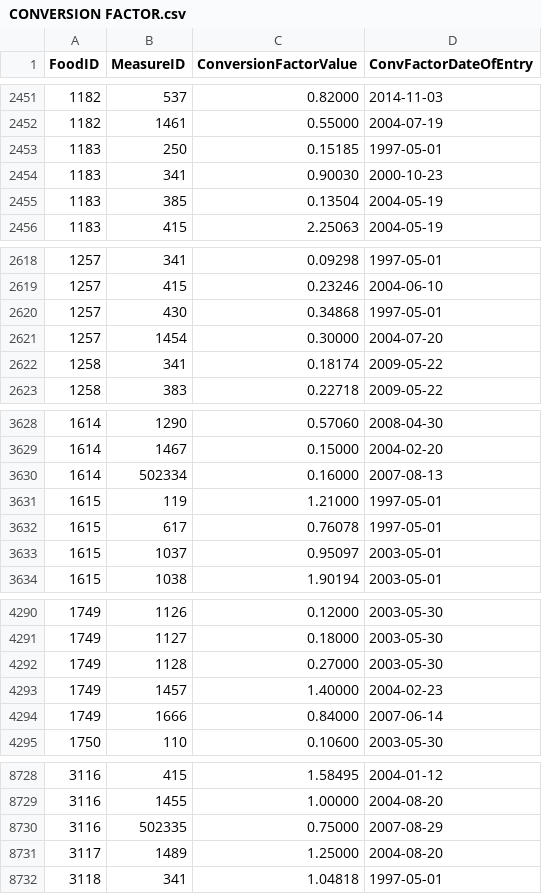
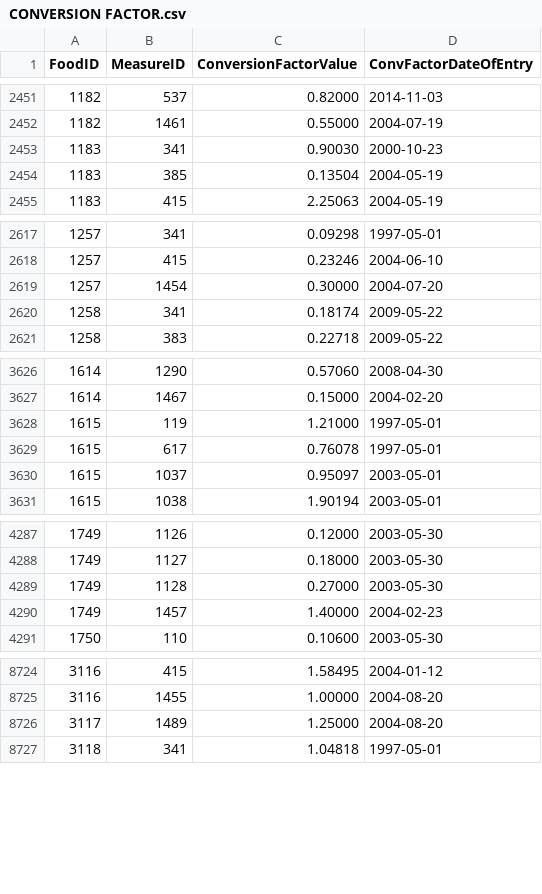
Before and after one commit to BenjaminDELPECH/spring-cloud-recipe, a CSV file: spring-boot-cloud/food-nutrients/src/main/resources/canadianfoodcsvdata/CONVERSION FACTOR.csv, drawn as a sheet; only a part is shown, gaps mark what is left out; the diff covers the shown part only; the diff names each change by its address in the sheet, - before the commit and + after, or states it on an @@ line.

```diff
--- a/spring-boot-cloud/food-nutrients/src/main/resources/canadianfoodcsvdata/CONVERSION FACTOR.csv
+++ b/spring-boot-cloud/food-nutrients/src/main/resources/canadianfoodcsvdata/CONVERSION FACTOR.csv
-row 2453: 1183 | 250 | 0.15185 | 1997-05-01
-row 2620: 1257 | 430 | 0.34868 | 1997-05-01
-row 3630: 1614 | 502334 | 0.16000 | 2007-08-13
-row 4294: 1749 | 1666 | 0.84000 | 2007-06-14
-row 8730: 3116 | 502335 | 0.75000 | 2007-08-29
```
Also changed, not shown: 9 removed rows elsewhere in this file, spring-boot-cloud/food-nutrients/src/main/resources/canadianfoodcsvdata/NUTRIENT NAME.csv, 13 other files.
